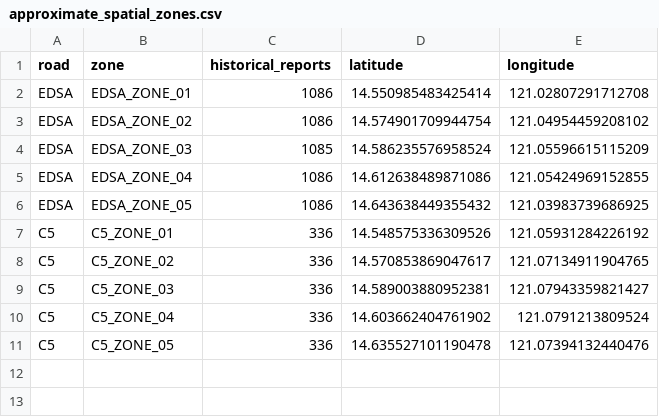
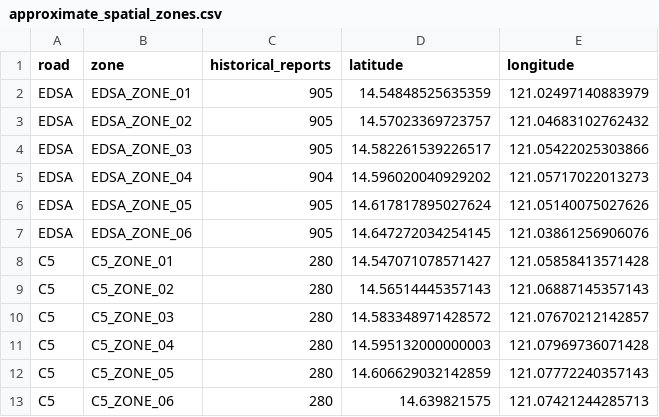
Before and after one commit to D3vala/traffic_model, a CSV file: results/processed/approximate_spatial_zones.csv, drawn as a sheet.

```diff
--- a/results/processed/approximate_spatial_zones.csv
+++ b/results/processed/approximate_spatial_zones.csv
@@ -1,11 +1,13 @@
 road,zone,historical_reports,latitude,longitude
-EDSA,EDSA_ZONE_01,1086,14.550985483425414,121.02807291712708
-EDSA,EDSA_ZONE_02,1086,14.574901709944754,121.04954459208102
-EDSA,EDSA_ZONE_03,1085,14.586235576958524,121.05596615115209
-EDSA,EDSA_ZONE_04,1086,14.612638489871086,121.05424969152855
-EDSA,EDSA_ZONE_05,1086,14.643638449355432,121.03983739686925
-C5,C5_ZONE_01,336,14.548575336309526,121.05931284226192
-C5,C5_ZONE_02,336,14.570853869047617,121.07134911904765
-C5,C5_ZONE_03,336,14.589003880952381,121.07943359821427
-C5,C5_ZONE_04,336,14.603662404761902,121.0791213809524
-C5,C5_ZONE_05,336,14.635527101190478,121.07394132440476
+EDSA,EDSA_ZONE_01,905,14.54848525635359,121.02497140883979
+EDSA,EDSA_ZONE_02,905,14.57023369723757,121.04683102762432
+EDSA,EDSA_ZONE_03,905,14.582261539226517,121.05422025303866
+EDSA,EDSA_ZONE_04,904,14.596020040929202,121.05717022013273
+EDSA,EDSA_ZONE_05,905,14.617817895027624,121.05140075027626
+EDSA,EDSA_ZONE_06,905,14.647272034254145,121.03861256906076
+C5,C5_ZONE_01,280,14.547071078571427,121.05858413571428
+C5,C5_ZONE_02,280,14.56514445357143,121.06887145357143
+C5,C5_ZONE_03,280,14.583348971428572,121.07670212142857
+C5,C5_ZONE_04,280,14.595132000000003,121.07969736071428
+C5,C5_ZONE_05,280,14.606629032142859,121.07772240357143
+C5,C5_ZONE_06,280,14.639821575,121.07421244285713
```
Also changed, not shown: results/processed/event_joint_profile.csv, results/tables/event_scenario_summary.csv, 21 other files.
